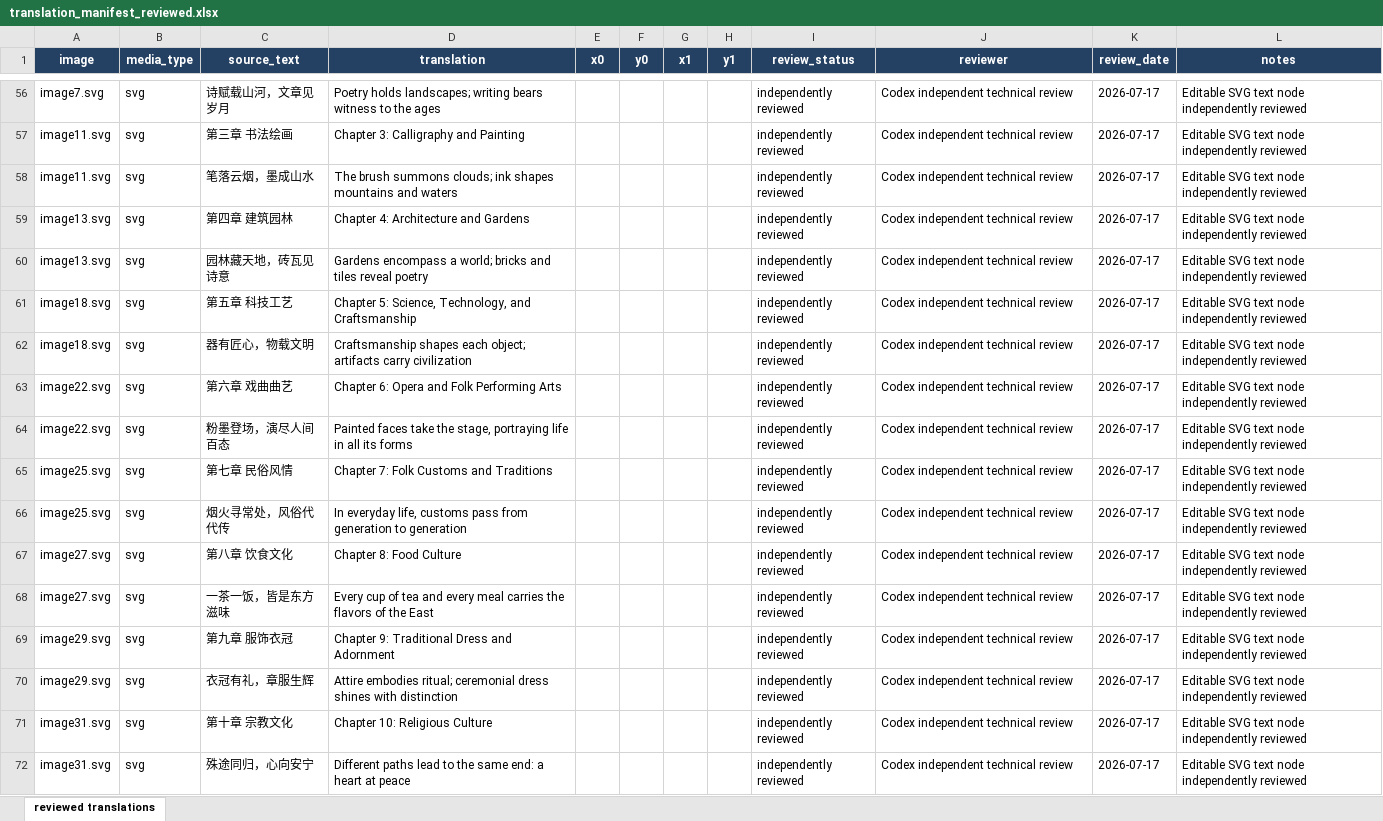
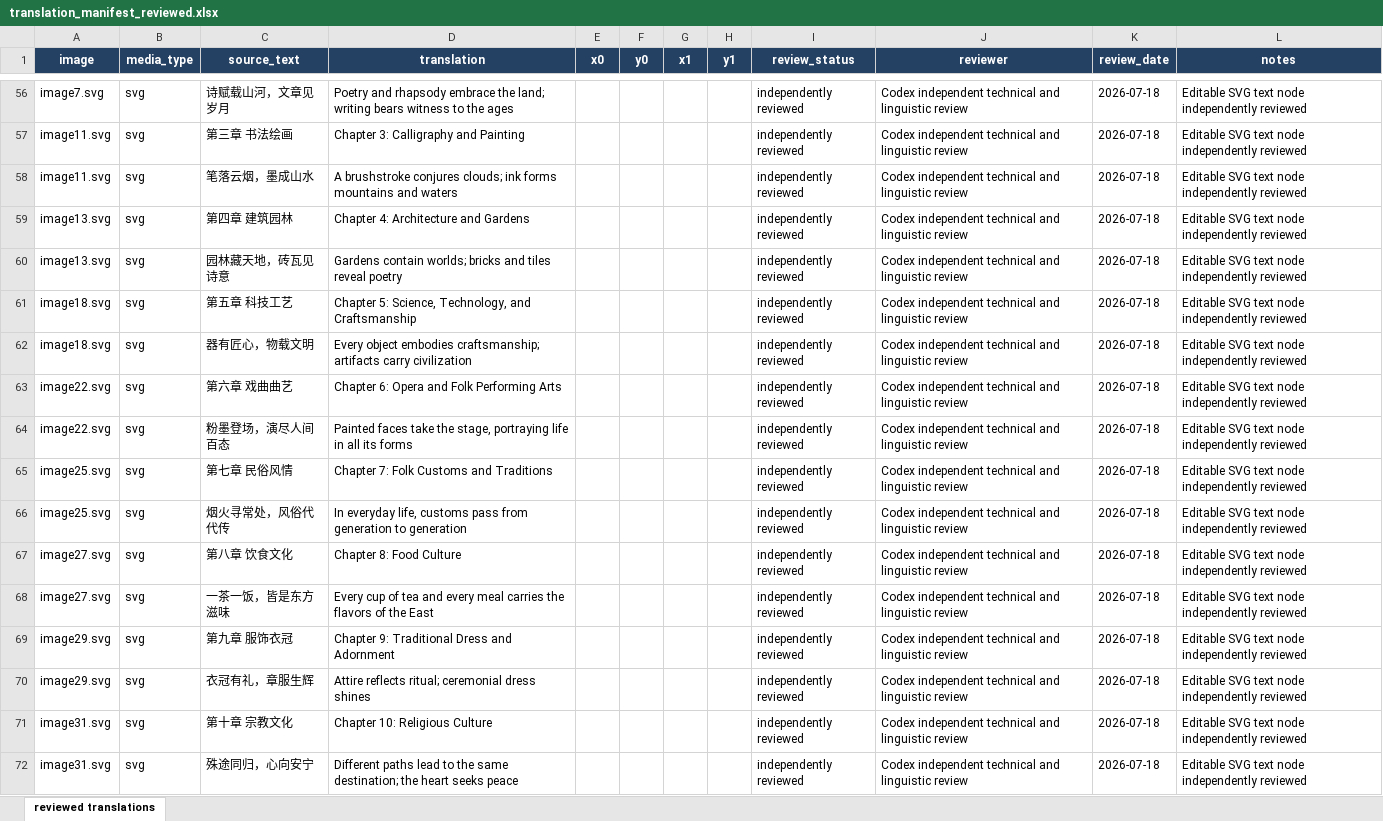
Before and after one commit to JoyceLeo326/translation-tech-agent-gui, an Excel workbook: collaboration/groups/A_image_translation/deliverables/extracted_20260717_update/manifests/translation_manifest_reviewed.xlsx, sheet reviewed translations, drawn as a sheet; only a part is shown, gaps mark what is left out; values as stored, in another font and other column widths than the file's, no borders; the diff covers the shown part only; the diff names each change by its address in the sheet, - before the commit and + after, or states it on an @@ line.

Commit message:
fix: finalize A group image translation pipeline

```diff
--- a/collaboration/groups/A_image_translation/deliverables/extracted_20260717_update/manifests/translation_manifest_reviewed.xlsx (sheet reviewed translations)
+++ b/collaboration/groups/A_image_translation/deliverables/extracted_20260717_update/manifests/translation_manifest_reviewed.xlsx (sheet reviewed translations)
-D56 (translation): Poetry holds landscapes; writing bears…
+D56 (translation): Poetry and rhapsody embrace the land; writing bears…
-J56:J72 (reviewer): Codex independent technical review
+J56:J72 (reviewer): Codex independent technical and linguistic review
-K56:K72 (review_date): 2026-07-17
+K56:K72 (review_date): 2026-07-18
-D58 (translation): The brush summons clouds; ink shapes mountains and…
+D58 (translation): A brushstroke conjures clouds; ink forms mountains and…
-D60 (translation): Gardens encompass a world; bricks and…
+D60 (translation): Gardens contain worlds; bricks and…
-D62 (translation): Craftsmanship shapes each object; artifacts carry…
+D62 (translation): Every object embodies craftsmanship; artifacts carry…
-D70 (translation): Attire embodies ritual; ceremonial dress shines with distinction
+D70 (translation): Attire reflects ritual; ceremonial dress shines
-D72 (translation): …the same end: a heart at peace
+D72 (translation): …the same destination; the heart seeks peace
```
Also changed, not shown: 131 edited cells elsewhere in this sheet, 33 other files.
